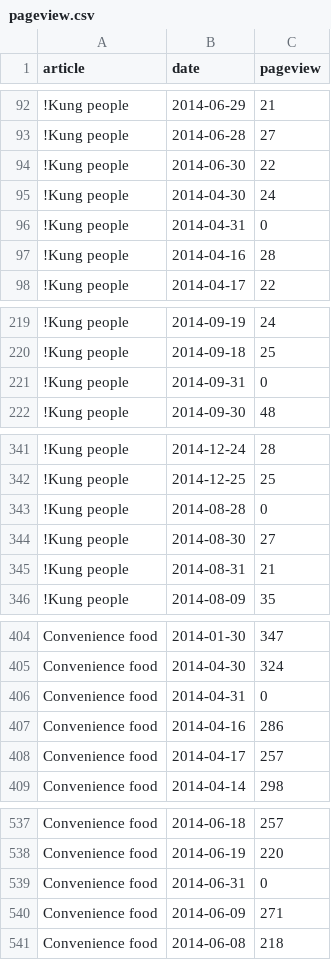
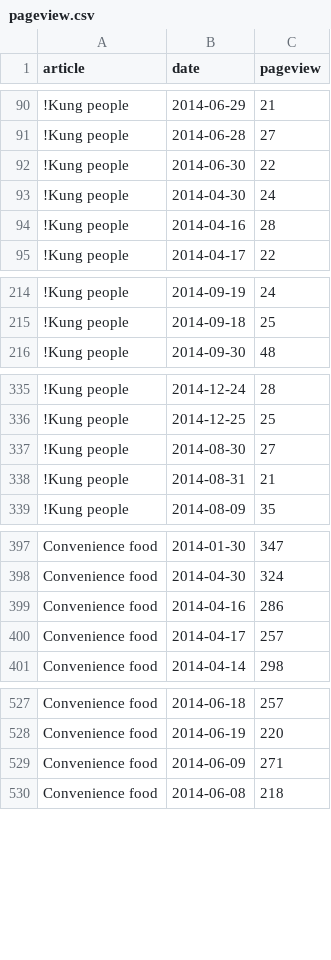
Before and after one commit to giovannipro/wikimole, a CSV file: views/data/pageview.csv, drawn as a sheet; only a part is shown, gaps mark what is left out; the diff covers the shown part only.

```diff
--- a/views/data/pageview.csv
+++ b/views/data/pageview.csv
@@ -95,3 +93,2 @@ article,date,pageview
 !Kung people,2014-04-30,24
-!Kung people,2014-04-31,0
 !Kung people,2014-04-16,28
@@ -220,3 +215,2 @@ article,date,pageview
 !Kung people,2014-09-18,25
-!Kung people,2014-09-31,0
 !Kung people,2014-09-30,48
@@ -342,3 +336,2 @@ article,date,pageview
 !Kung people,2014-12-25,25
-!Kung people,2014-08-28,0
 !Kung people,2014-08-30,27
@@ -405,3 +398,2 @@ Convenience food,2014-01-30,347
 Convenience food,2014-04-30,324
-Convenience food,2014-04-31,0
 Convenience food,2014-04-16,286
@@ -538,3 +528,2 @@ Convenience food,2014-06-18,257
 Convenience food,2014-06-19,220
-Convenience food,2014-06-31,0
 Convenience food,2014-06-09,271
```
Also changed, not shown: 17 removed rows elsewhere in this file, 6 other files.
